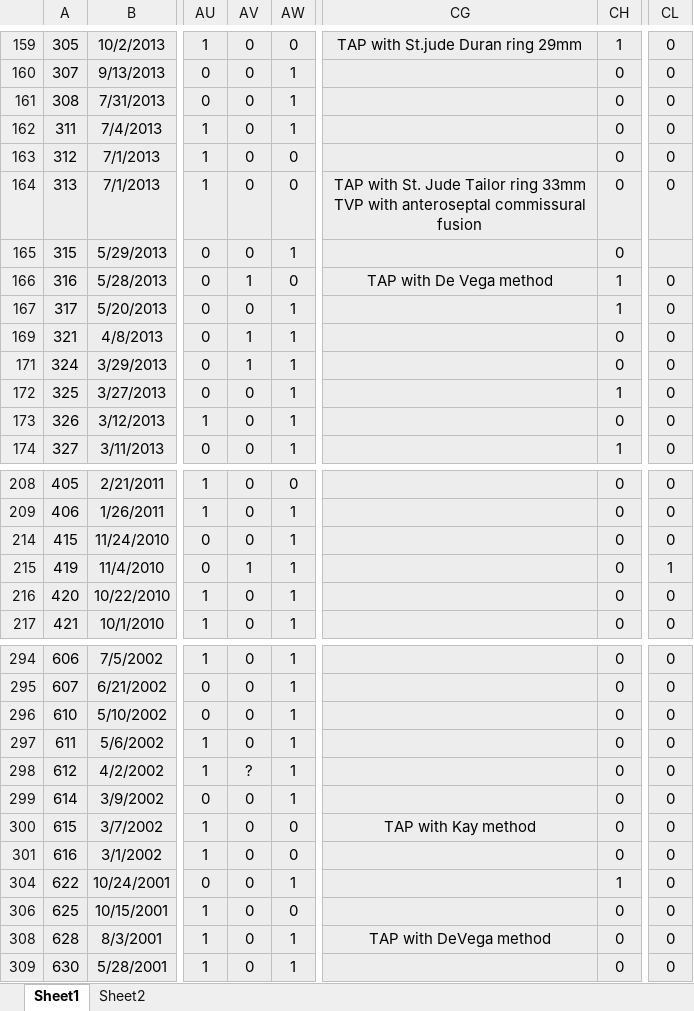
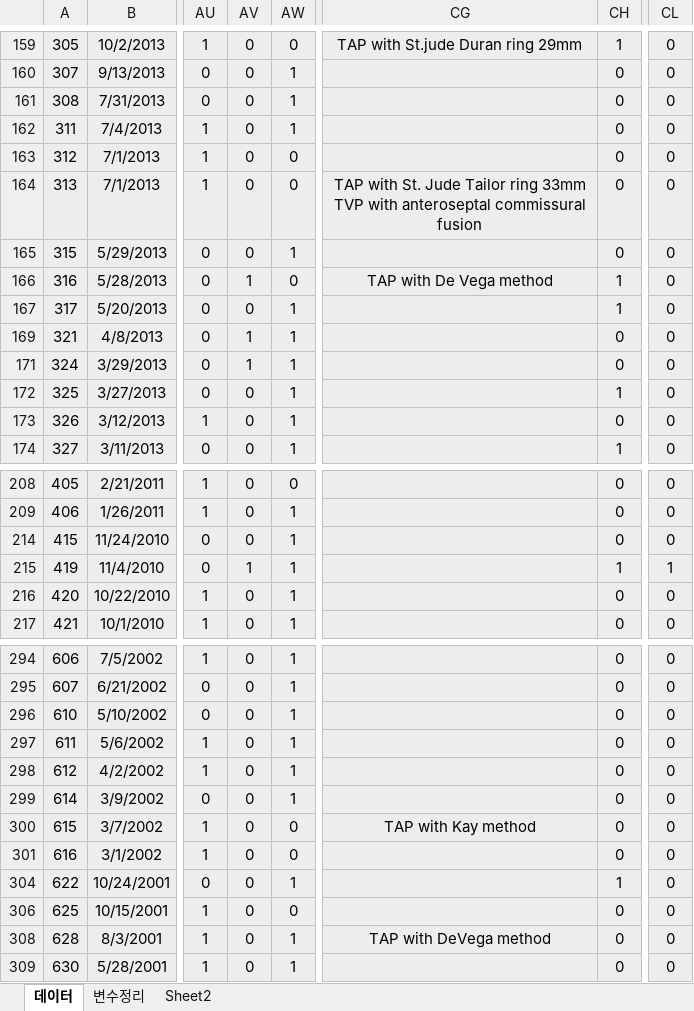
Before and after one commit to khsunny87/Proj_IE_KIS, an Excel workbook: Input/IE_KIS_data.xlsx, sheet 데이터, drawn as a sheet; only a part is shown, gaps mark what is left out; values as stored, in another font and other column widths than the file's, no borders; the diff names each change by its address in the sheet, - before the commit and + after, or states it on an @@ line.

```diff
--- a/Input/IE_KIS_data.xlsx (sheet 데이터)
+++ b/Input/IE_KIS_data.xlsx (sheet 데이터)
-sheet tab: Sheet1
+sheet tab: 데이터
+sheet tab: 변수정리
-CL165: (empty)
+CL165: 0
-CH215: 0
+CH215: 1
-AV298: ?
+AV298: 0
```
Also changed, not shown: 11 other files.
